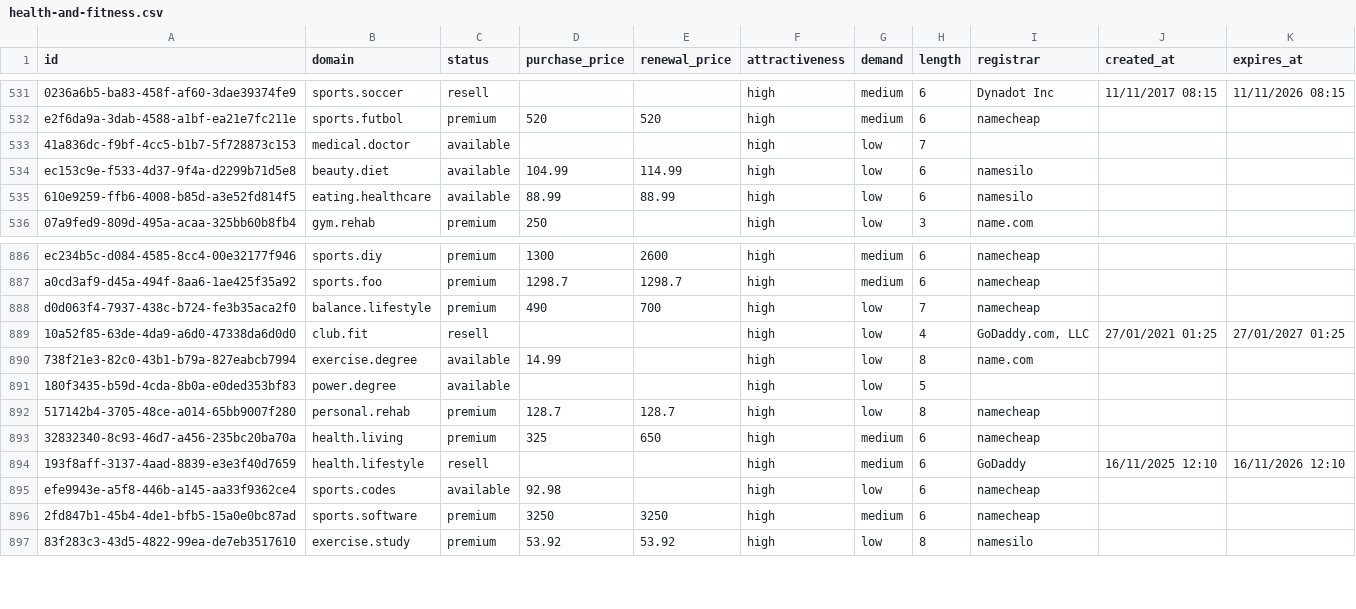
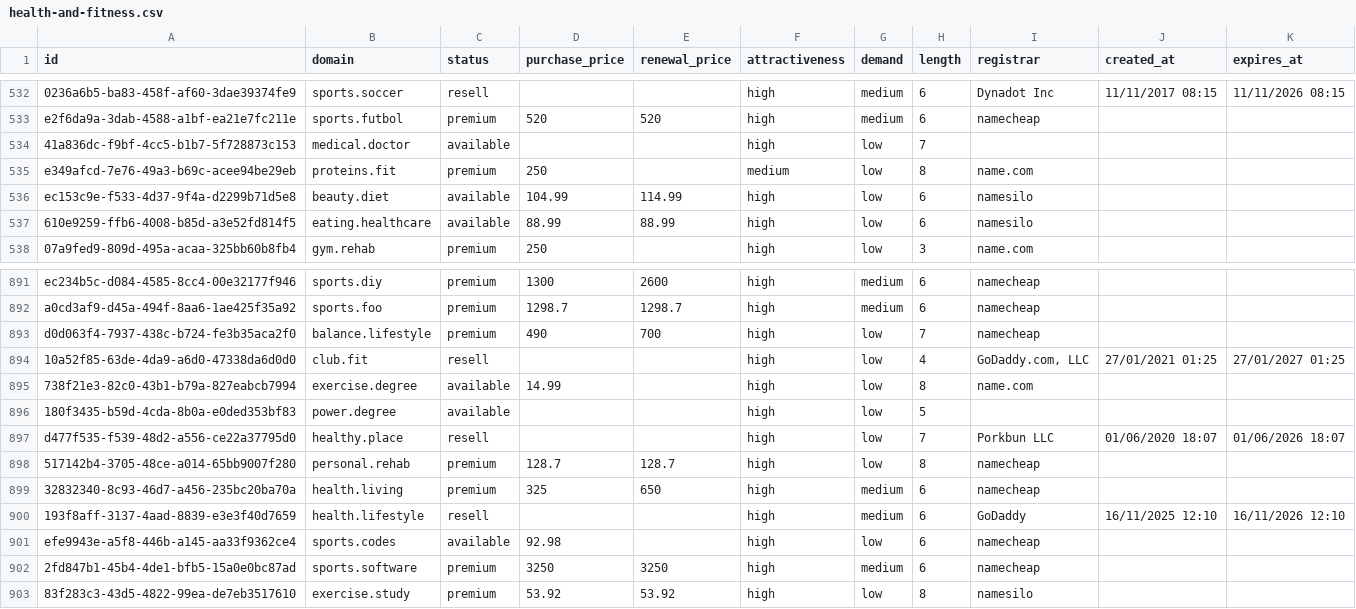
Before and after one commit to UniqueDomains/health-and-fitness-oneword-domains, a CSV file: health-and-fitness.csv, drawn as a sheet; only a part is shown, gaps mark what is left out; the diff covers the shown part only.

```diff
--- a/health-and-fitness.csv
+++ b/health-and-fitness.csv
@@ -533,2 +534,3 @@ e2f6da9a-3dab-4588-a1bf-ea21e7fc211e,sports.futbol,premium,520,520,high,medium,6
 41a836dc-f9bf-4cc5-b1b7-5f728873c153,medical.doctor,available,,,high,low,7,,,
+e349afcd-7e76-49a3-b69c-acee94be29eb,proteins.fit,premium,250,,medium,low,8,name.com,,
 ec153c9e-f533-4d37-9f4a-d2299b71d5e8,beauty.diet,available,104.99,114.99,high,low,6,namesilo,,
@@ -891,2 +896,3 @@ d0d063f4-7937-438c-b724-fe3b35aca2f0,balance.lifestyle,premium,490,700,high,low,
 180f3435-b59d-4cda-8b0a-e0ded353bf83,power.degree,available,,,high,low,5,,,
+d477f535-f539-48d2-a556-ce22a37795d0,healthy.place,resell,,,high,low,7,Porkbun LLC,01/06/2020 18:07,01/06/2026 18:07
 517142b4-3705-48ce-a014-65bb9007f280,personal.rehab,premium,128.7,128.7,high,low,8,namecheap,,
```
Also changed, not shown: 4 added rows and 6 removed rows elsewhere in this file, 3 other files.
